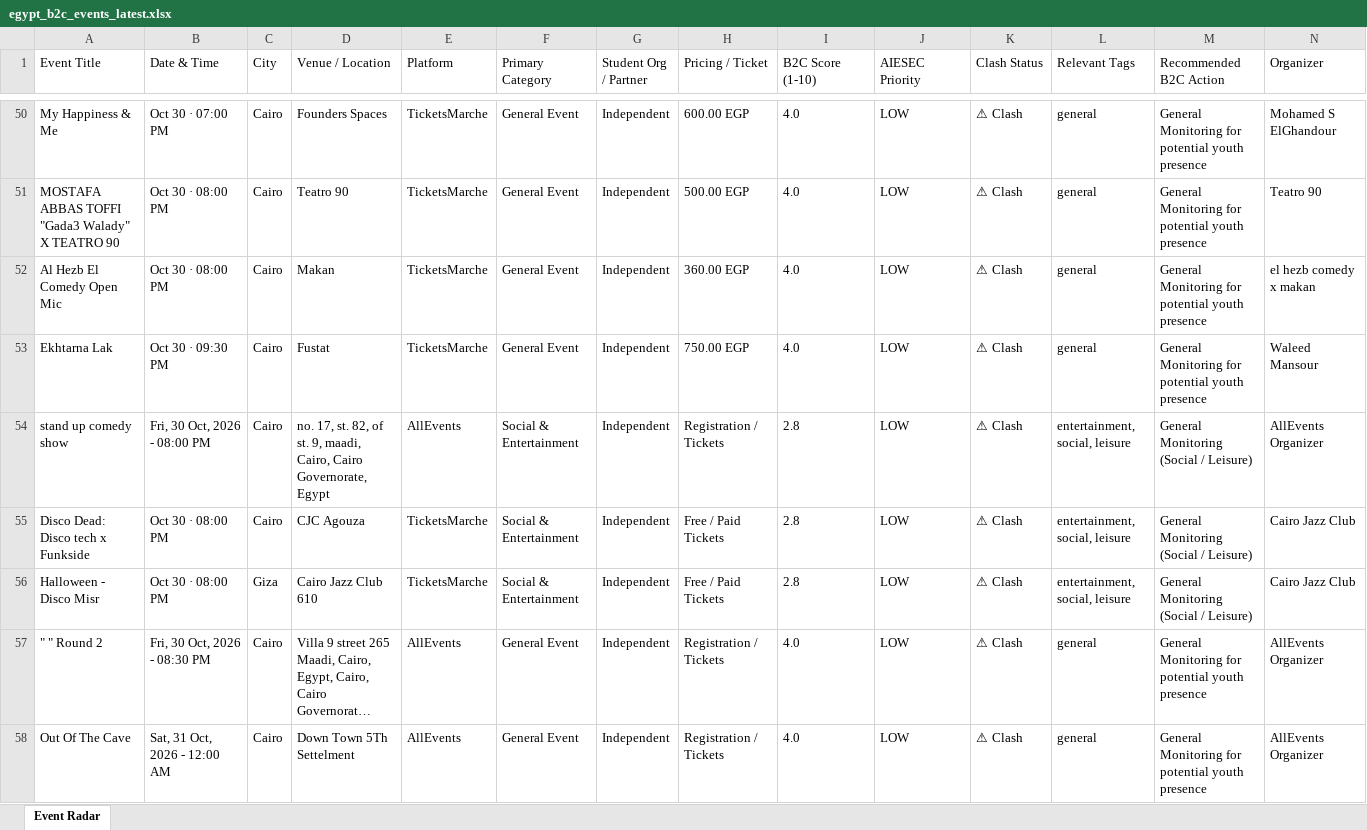
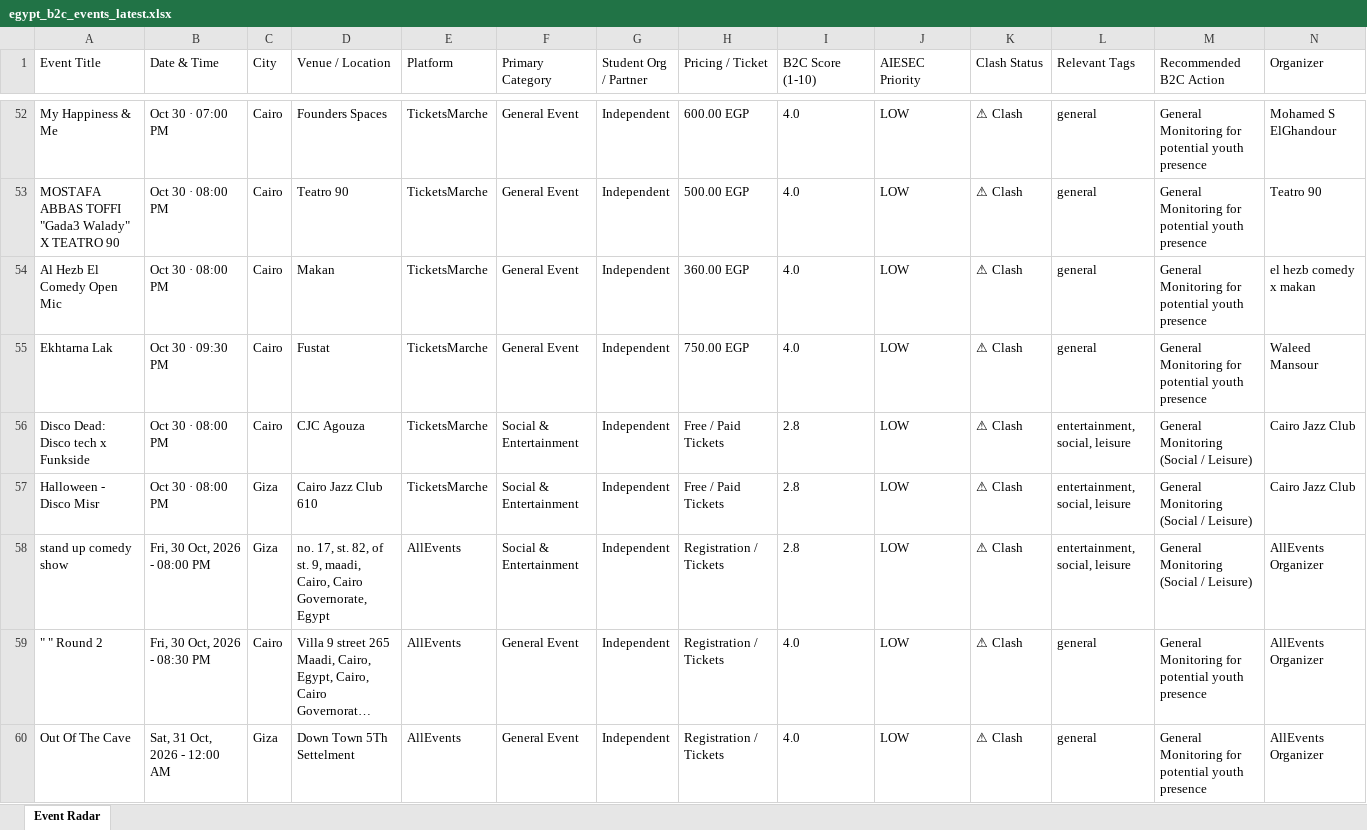
Before and after one commit to abdelrahmanmotazz/aiesec-event-radar, an Excel workbook: docs/data/egypt_b2c_events_latest.xlsx, sheet Event Radar, drawn as a sheet; only a part is shown, gaps mark what is left out; long unchanged cells end in …; values as stored, in another font and other column widths than the file's, no borders; removed rows and columns are numbered as before the commit, all else as after; rows hold the shown columns only; the diff covers the shown part only; the diff names each change by its address in the sheet, - before the commit and + after, or states it on an @@ line.

```diff
--- a/docs/data/egypt_b2c_events_latest.xlsx (sheet Event Radar)
+++ b/docs/data/egypt_b2c_events_latest.xlsx (sheet Event Radar)
-row 54: stand up comedy show | Fri, 30 Oct, 2026 - 08:00 PM | Cairo | no. 17, st. 82, of st. 9, maadi, Cairo, Cairo Governorate, Egypt | AllEvents | Social & Entertainment | Independent | Registration / Tickets | 2.8 | LOW | ⚠ Clash | entertainment, social, leisure | General Monitoring (Social / Leisure) | AllEvents Organizer
+row 58: stand up comedy show | Fri, 30 Oct, 2026 - 08:00 PM | Giza | no. 17, st. 82, of st. 9, maadi, Cairo, Cairo Governorate, Egypt | AllEvents | Social & Entertainment | Independent | Registration / Tickets | 2.8 | LOW | ⚠ Clash | entertainment, social, leisure | General Monitoring (Social / Leisure) | AllEvents Organizer
-C60 (City): Cairo
+C60 (City): Giza
```
Also changed, not shown: 14 added rows, 6 removed rows, 8 moved rows and 75 edited cells elsewhere in this sheet, data/aiesec_egypt_events_latest.xlsx, data/egypt_b2c_events_latest.xlsx, 10 other files.
